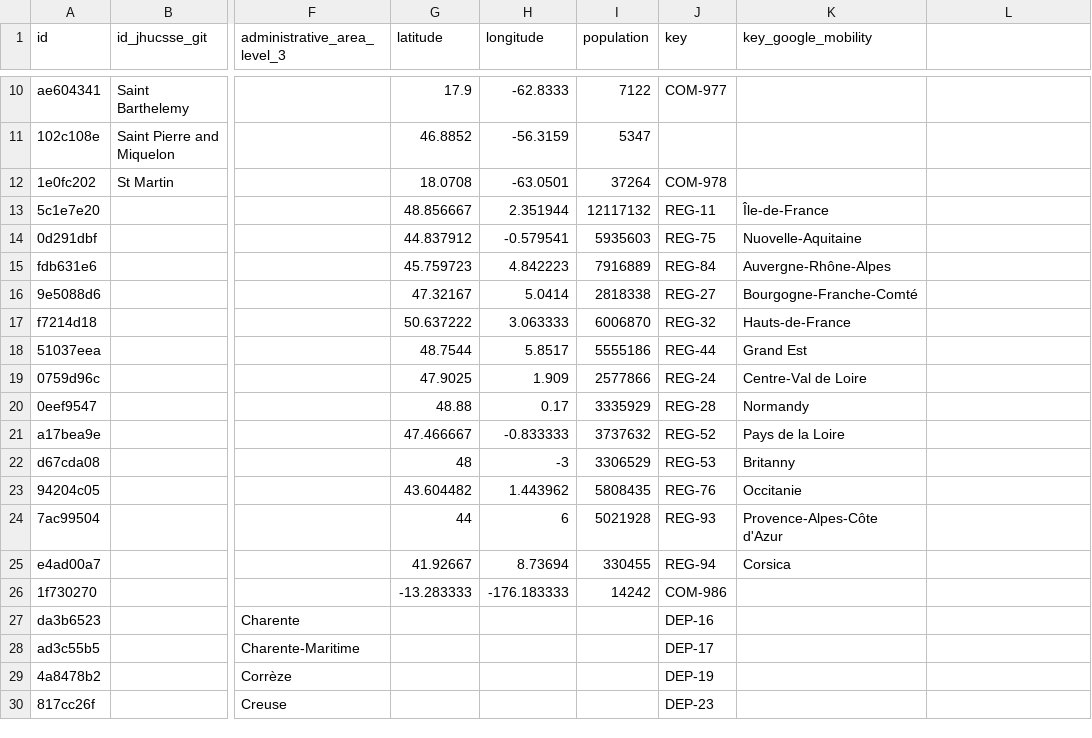
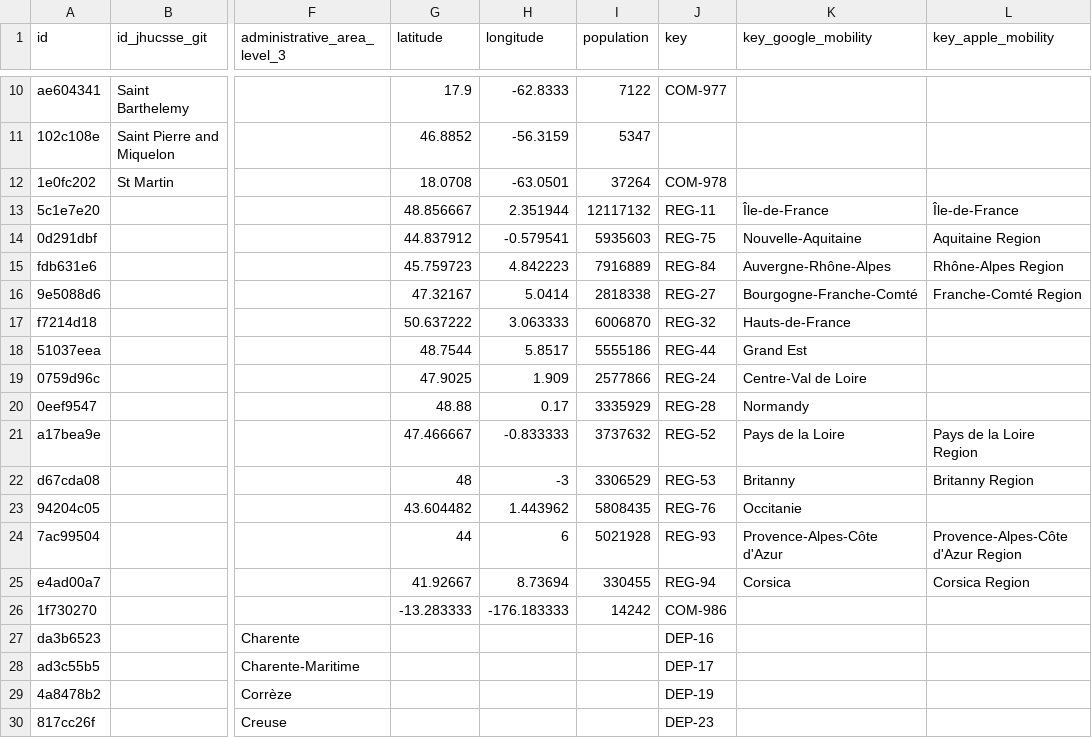
Before and after one commit to covid19datahub/COVID19, a CSV file: inst/extdata/db/FRA.csv, drawn as a sheet; only a part is shown, gaps mark what is left out; the diff names each change by its address in the sheet, - before the commit and + after, or states it on an @@ line.

```diff
--- a/inst/extdata/db/FRA.csv
+++ b/inst/extdata/db/FRA.csv
-L1: (empty)
+L1: key_apple_mobility
-L13 (key_apple_mobility): (empty)
+L13 (key_apple_mobility): Île-de-France
-K14 (key_google_mobility): Nuovelle-Aquitaine
+K14 (key_google_mobility): Nouvelle-Aquitaine
-L14 (key_apple_mobility): (empty)
+L14 (key_apple_mobility): Aquitaine Region
-L15 (key_apple_mobility): (empty)
+L15 (key_apple_mobility): Rhône-Alpes Region
-L16 (key_apple_mobility): (empty)
+L16 (key_apple_mobility): Franche-Comté Region
-L21 (key_apple_mobility): (empty)
+L21 (key_apple_mobility): Pays de la Loire Region
-L22 (key_apple_mobility): (empty)
+L22 (key_apple_mobility): Britanny Region
-L24 (key_apple_mobility): (empty)
+L24 (key_apple_mobility): Provence-Alpes-Côte d'Azur Region
-L25 (key_apple_mobility): (empty)
+L25 (key_apple_mobility): Corsica Region
```
Also changed, not shown: inst/extdata/db/CHE.csv, inst/extdata/db/CZE.csv, 10 other files.
